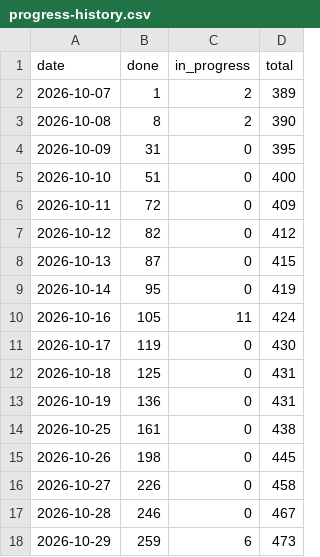
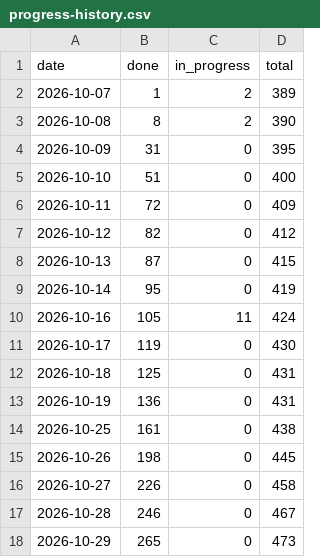
Before and after one commit to tomiok/persiaDB, a CSV file: docs/progress-history.csv, drawn as a sheet.

```diff
--- a/docs/progress-history.csv
+++ b/docs/progress-history.csv
@@ -17,2 +17,2 @@ date,done,in_progress,total
 2026-10-28,246,0,467
-2026-10-29,259,6,473
+2026-10-29,265,0,473
```
Also changed, not shown: 11 other files.
